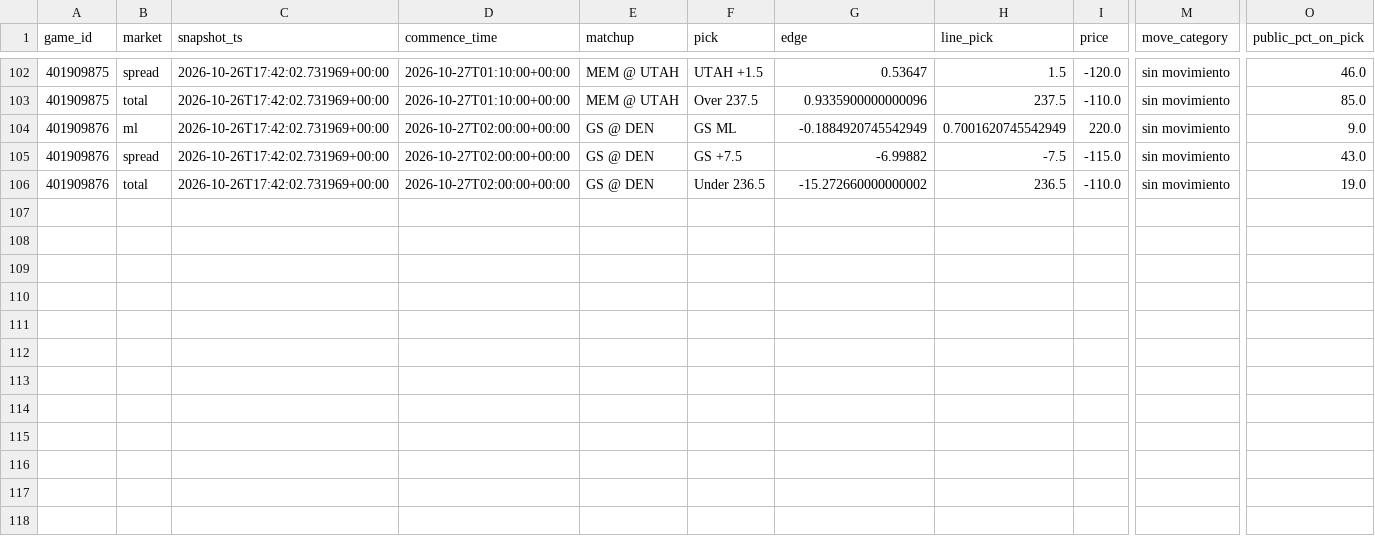
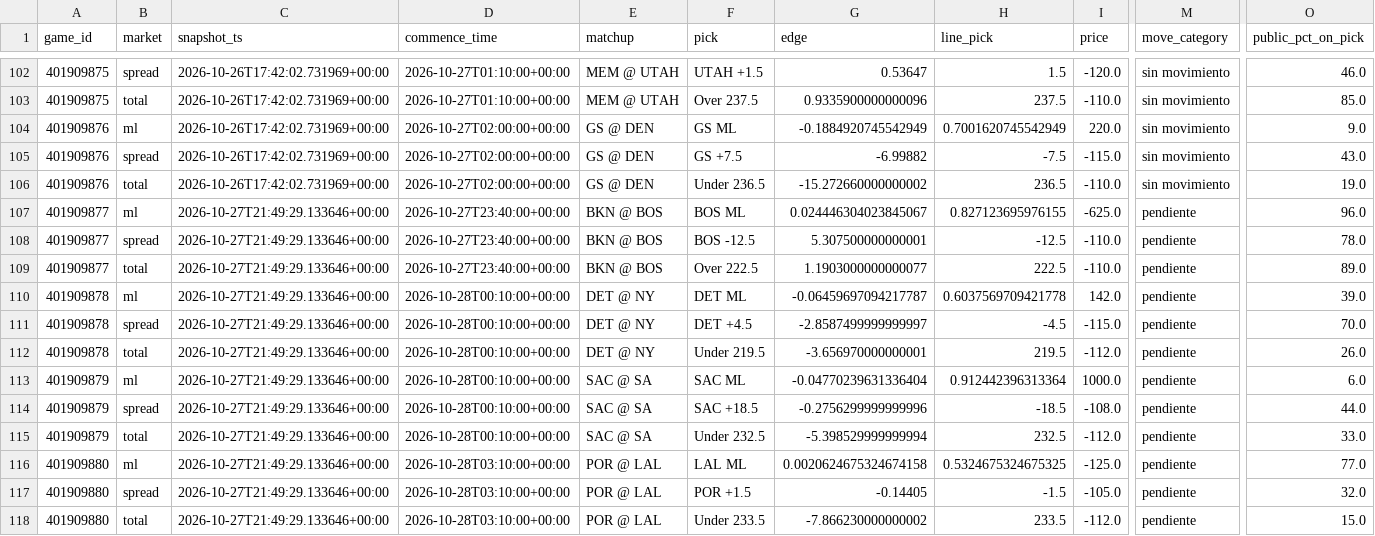
Before and after one commit to DaveBarracuda/nba-quant, a CSV file: ledger/github/picks.csv, drawn as a sheet; only a part is shown, gaps mark what is left out; rows hold the shown columns only; the diff covers the shown part only; the diff names each change by its address in the sheet, - before the commit and + after, or states it on an @@ line.

```diff
--- a/ledger/github/picks.csv
+++ b/ledger/github/picks.csv
+row 107: 401909877 | ml | 2026-10-27T21:49:29.133646+00:00 | 2026-10-27T23:40:00+00:00 | BKN @ BOS | BOS ML | 0.024446304023845067 | 0.827123695976155 | -625.0 | pendiente | 96.0
+row 108: 401909877 | spread | 2026-10-27T21:49:29.133646+00:00 | 2026-10-27T23:40:00+00:00 | BKN @ BOS | BOS -12.5 | 5.307500000000001 | -12.5 | -110.0 | pendiente | 78.0
+row 109: 401909877 | total | 2026-10-27T21:49:29.133646+00:00 | 2026-10-27T23:40:00+00:00 | BKN @ BOS | Over 222.5 | 1.1903000000000077 | 222.5 | -110.0 | pendiente | 89.0
+row 110: 401909878 | ml | 2026-10-27T21:49:29.133646+00:00 | 2026-10-28T00:10:00+00:00 | DET @ NY | DET ML | -0.06459697094217787 | 0.6037569709421778 | 142.0 | pendiente | 39.0
+row 111: 401909878 | spread | 2026-10-27T21:49:29.133646+00:00 | 2026-10-28T00:10:00+00:00 | DET @ NY | DET +4.5 | -2.8587499999999997 | -4.5 | -115.0 | pendiente | 70.0
+row 112: 401909878 | total | 2026-10-27T21:49:29.133646+00:00 | 2026-10-28T00:10:00+00:00 | DET @ NY | Under 219.5 | -3.656970000000001 | 219.5 | -112.0 | pendiente | 26.0
+row 113: 401909879 | ml | 2026-10-27T21:49:29.133646+00:00 | 2026-10-28T00:10:00+00:00 | SAC @ SA | SAC ML | -0.04770239631336404 | 0.912442396313364 | 1000.0 | pendiente | 6.0
+row 114: 401909879 | spread | 2026-10-27T21:49:29.133646+00:00 | 2026-10-28T00:10:00+00:00 | SAC @ SA | SAC +18.5 | -0.2756299999999996 | -18.5 | -108.0 | pendiente | 44.0
+row 115: 401909879 | total | 2026-10-27T21:49:29.133646+00:00 | 2026-10-28T00:10:00+00:00 | SAC @ SA | Under 232.5 | -5.398529999999994 | 232.5 | -112.0 | pendiente | 33.0
+row 116: 401909880 | ml | 2026-10-27T21:49:29.133646+00:00 | 2026-10-28T03:10:00+00:00 | POR @ LAL | LAL ML | 0.0020624675324674158 | 0.5324675324675325 | -125.0 | pendiente | 77.0
+row 117: 401909880 | spread | 2026-10-27T21:49:29.133646+00:00 | 2026-10-28T03:10:00+00:00 | POR @ LAL | POR +1.5 | -0.14405 | -1.5 | -105.0 | pendiente | 32.0
+row 118: 401909880 | total | 2026-10-27T21:49:29.133646+00:00 | 2026-10-28T03:10:00+00:00 | POR @ LAL | Under 233.5 | -7.866230000000002 | 233.5 | -112.0 | pendiente | 15.0
```
Also changed, not shown: 18 edited cells elsewhere in this file, ledger/github/summary.csv, 1 other file.
